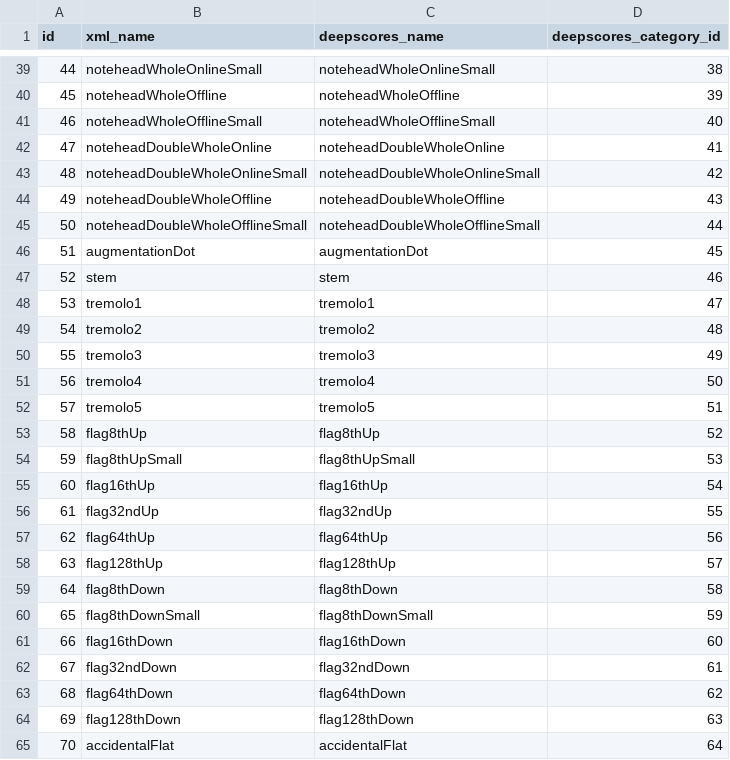
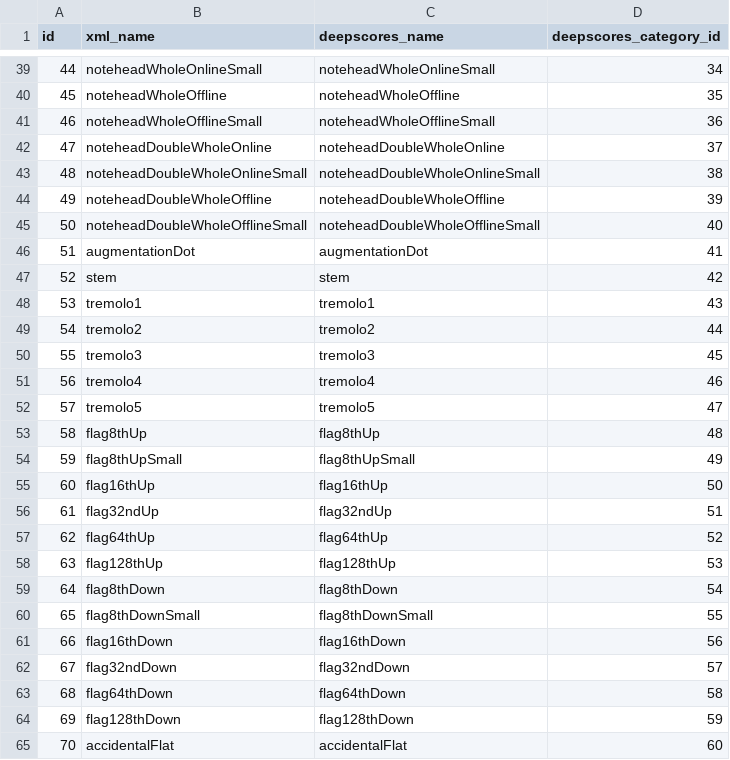
Before and after one commit to yvan674/watershed-fcos, a CSV file: src/dataset/extended_class_names.csv, drawn as a sheet; only a part is shown, gaps mark what is left out; the diff covers the shown part only.

Commit message:
Deepscores v2 conversion code implemented

```diff
--- a/src/dataset/extended_class_names.csv
+++ b/src/dataset/extended_class_names.csv
@@ -39,27 +39,27 @@ id,xml_name,deepscores_name,deepscores_category_id
-44,noteheadWholeOnlineSmall,noteheadWholeOnlineSmall,38
-45,noteheadWholeOffline,noteheadWholeOffline,39
-46,noteheadWholeOfflineSmall,noteheadWholeOfflineSmall,40
-47,noteheadDoubleWholeOnline,noteheadDoubleWholeOnline,41
-48,noteheadDoubleWholeOnlineSmall,noteheadDoubleWholeOnlineSmall,42
-49,noteheadDoubleWholeOffline,noteheadDoubleWholeOffline,43
-50,noteheadDoubleWholeOfflineSmall,noteheadDoubleWholeOfflineSmall,44
-51,augmentationDot,augmentationDot,45
-52,stem,stem,46
-53,tremolo1,tremolo1,47
-54,tremolo2,tremolo2,48
-55,tremolo3,tremolo3,49
-56,tremolo4,tremolo4,50
-57,tremolo5,tremolo5,51
-58,flag8thUp,flag8thUp,52
-59,flag8thUpSmall,flag8thUpSmall,53
-60,flag16thUp,flag16thUp,54
-61,flag32ndUp,flag32ndUp,55
-62,flag64thUp,flag64thUp,56
-63,flag128thUp,flag128thUp,57
-64,flag8thDown,flag8thDown,58
-65,flag8thDownSmall,flag8thDownSmall,59
-66,flag16thDown,flag16thDown,60
-67,flag32ndDown,flag32ndDown,61
-68,flag64thDown,flag64thDown,62
-69,flag128thDown,flag128thDown,63
-70,accidentalFlat,accidentalFlat,64
+44,noteheadWholeOnlineSmall,noteheadWholeOnlineSmall,34
+45,noteheadWholeOffline,noteheadWholeOffline,35
+46,noteheadWholeOfflineSmall,noteheadWholeOfflineSmall,36
+47,noteheadDoubleWholeOnline,noteheadDoubleWholeOnline,37
+48,noteheadDoubleWholeOnlineSmall,noteheadDoubleWholeOnlineSmall,38
+49,noteheadDoubleWholeOffline,noteheadDoubleWholeOffline,39
+50,noteheadDoubleWholeOfflineSmall,noteheadDoubleWholeOfflineSmall,40
+51,augmentationDot,augmentationDot,41
+52,stem,stem,42
+53,tremolo1,tremolo1,43
+54,tremolo2,tremolo2,44
+55,tremolo3,tremolo3,45
+56,tremolo4,tremolo4,46
+57,tremolo5,tremolo5,47
+58,flag8thUp,flag8thUp,48
+59,flag8thUpSmall,flag8thUpSmall,49
+60,flag16thUp,flag16thUp,50
+61,flag32ndUp,flag32ndUp,51
+62,flag64thUp,flag64thUp,52
+63,flag128thUp,flag128thUp,53
+64,flag8thDown,flag8thDown,54
+65,flag8thDownSmall,flag8thDownSmall,55
+66,flag16thDown,flag16thDown,56
+67,flag32ndDown,flag32ndDown,57
+68,flag64thDown,flag64thDown,58
+69,flag128thDown,flag128thDown,59
+70,accidentalFlat,accidentalFlat,60
```
Also changed, not shown: 106 edited cells elsewhere in this file, 6 other files.
